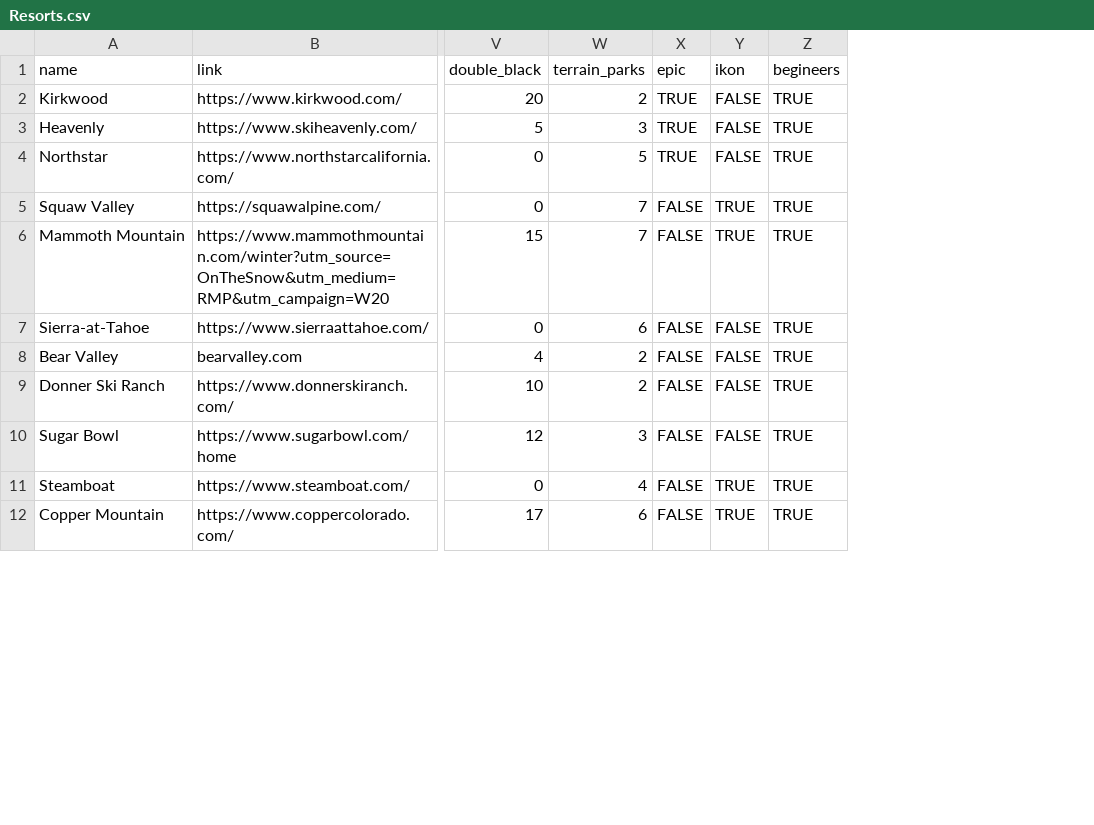
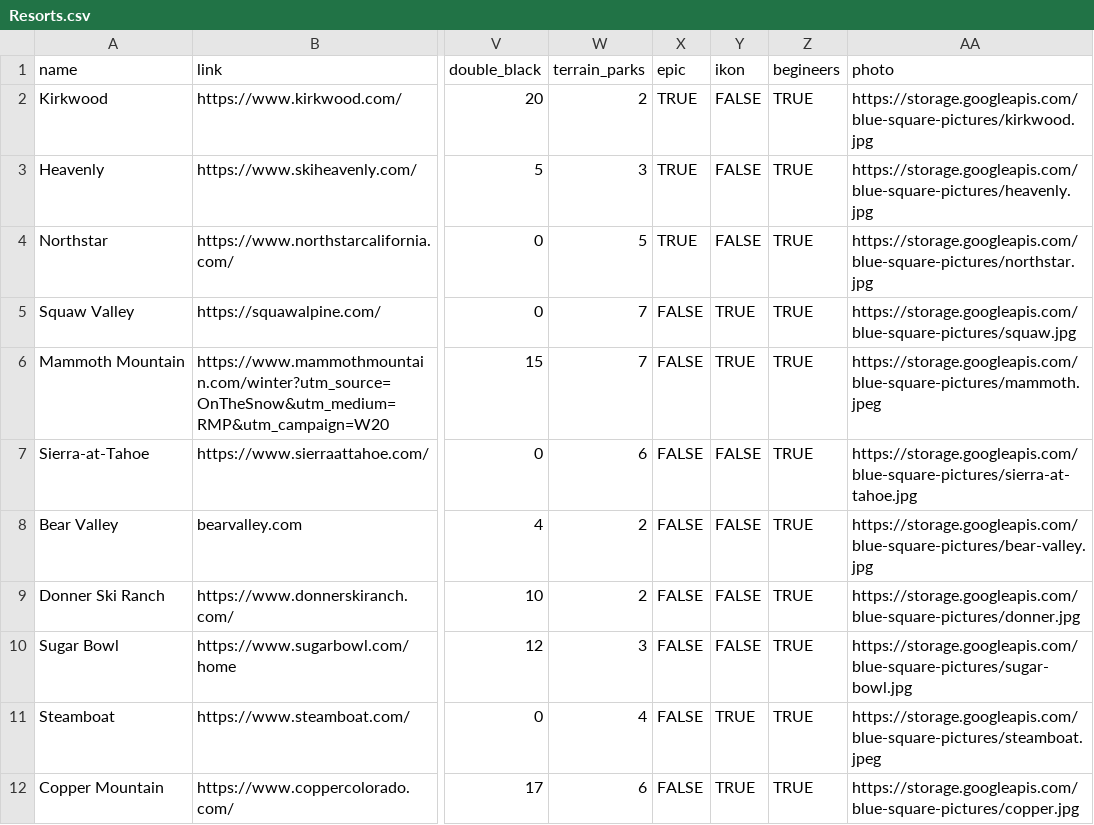
Before and after one commit to dawncronin/Blue-Square-Backend, a CSV file: Resorts.csv, drawn as a sheet; only a part is shown, gaps mark what is left out; the diff names each change by its address in the sheet, - before the commit and + after, or states it on an @@ line.

Commit message:
added photos

```diff
--- a/Resorts.csv
+++ b/Resorts.csv
+column AA (photo), rows 2-12: https://storage.googleapis.com/blue-square-pictures/kirkwood.jpg | https://storage.googleapis.com/blue-square-pictures/heavenly.jpg | https://storage.googleapis.com/blue-square-pictures/northstar.jpg | https://storage.googleapis.com/blue-square-pictures/squaw.jpg | https://storage.googleapis.com/blue-square-pictures/mammoth.jpeg | https://storage.googleapis.com/blue-square-pictures/sierra-at-tahoe.jpg | https://storage.googleapis.com/blue-square-pictures/bear-valley.jpg | https://storage.googleapis.com/blue-square-pictures/donner.jpg | https://storage.googleapis.com/blue-square-pictures/sugar-bowl.jpg | https://storage.googleapis.com/blue-square-pictures/steamboat.jpeg | https://storage.googleapis.com/blue-square-pictures/copper.jpg
```
Also changed, not shown: 4 other files.
